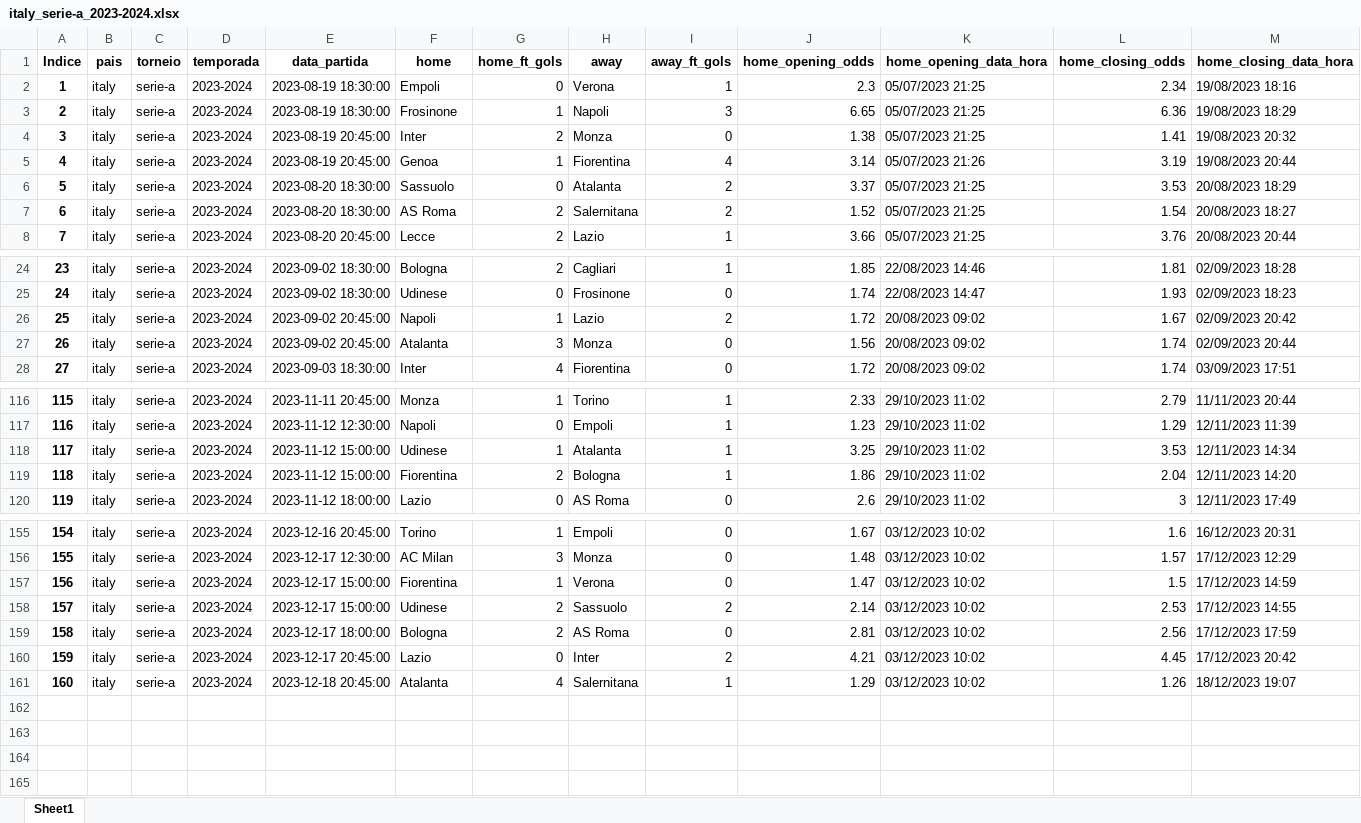
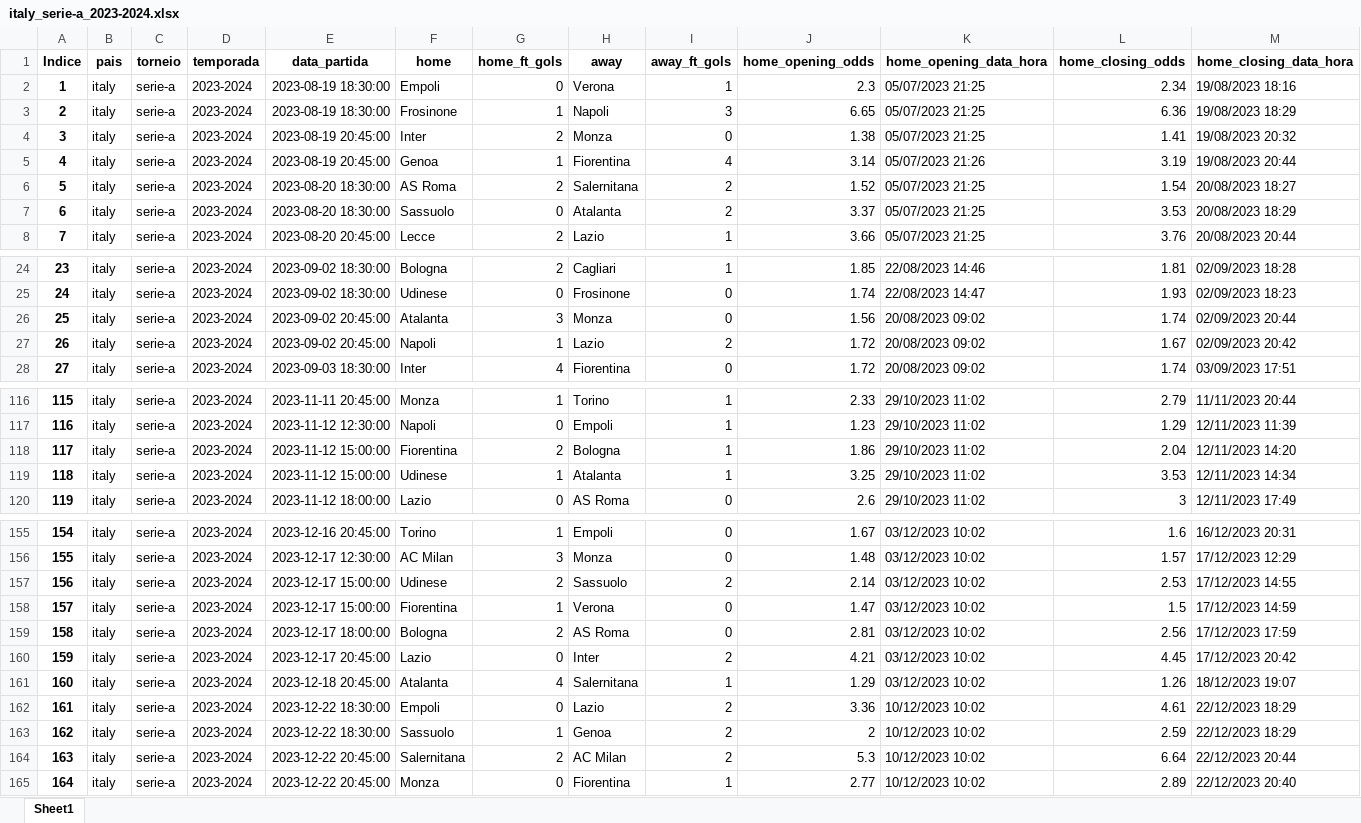
Before and after one commit to tarciziojrdf/poco, an Excel workbook: 2023/italy_serie-a_2023-2024.xlsx, sheet Sheet1, drawn as a sheet; only a part is shown, gaps mark what is left out; values as stored, in another font and other column widths than the file's, no borders; addresses are those after the commit; rows hold the shown columns only; the diff covers the shown part only; the diff names each change by its address in the sheet, - before the commit and + after, or states it on an @@ line.

```diff
--- a/2023/italy_serie-a_2023-2024.xlsx (sheet Sheet1)
+++ b/2023/italy_serie-a_2023-2024.xlsx (sheet Sheet1)
@@ row 7 moved to row 6: 5 @@
@@ column A (Indice) renumbered between rows 7 and 158 @@
@@ row 27 moved to row 26: 25 @@
@@ row 119 moved to row 118: 117 @@
@@ row 158 moved to row 157: 156 @@
+row 162: 161 | italy | serie-a | 2023-2024 | 2023-12-22 18:30:00 | Empoli | 0 | Lazio | 2 | 3.36 | 10/12/2023 10:02 | 4.61 | 22/12/2023 18:29
+row 163: 162 | italy | serie-a | 2023-2024 | 2023-12-22 18:30:00 | Sassuolo | 1 | Genoa | 2 | 2 | 10/12/2023 10:02 | 2.59 | 22/12/2023 18:29
+row 164: 163 | italy | serie-a | 2023-2024 | 2023-12-22 20:45:00 | Salernitana | 2 | AC Milan | 2 | 5.3 | 10/12/2023 10:02 | 6.64 | 22/12/2023 20:44
+row 165: 164 | italy | serie-a | 2023-2024 | 2023-12-22 20:45:00 | Monza | 0 | Fiorentina | 1 | 2.77 | 10/12/2023 10:02 | 2.89 | 22/12/2023 20:40
```
Also changed, not shown: 2 moved rows elsewhere in this sheet, 2023/italy_serie-c-group-a_2023-2024.xlsx, 2023/italy_serie-c-group-b_2023-2024.xlsx, 13 other files.
